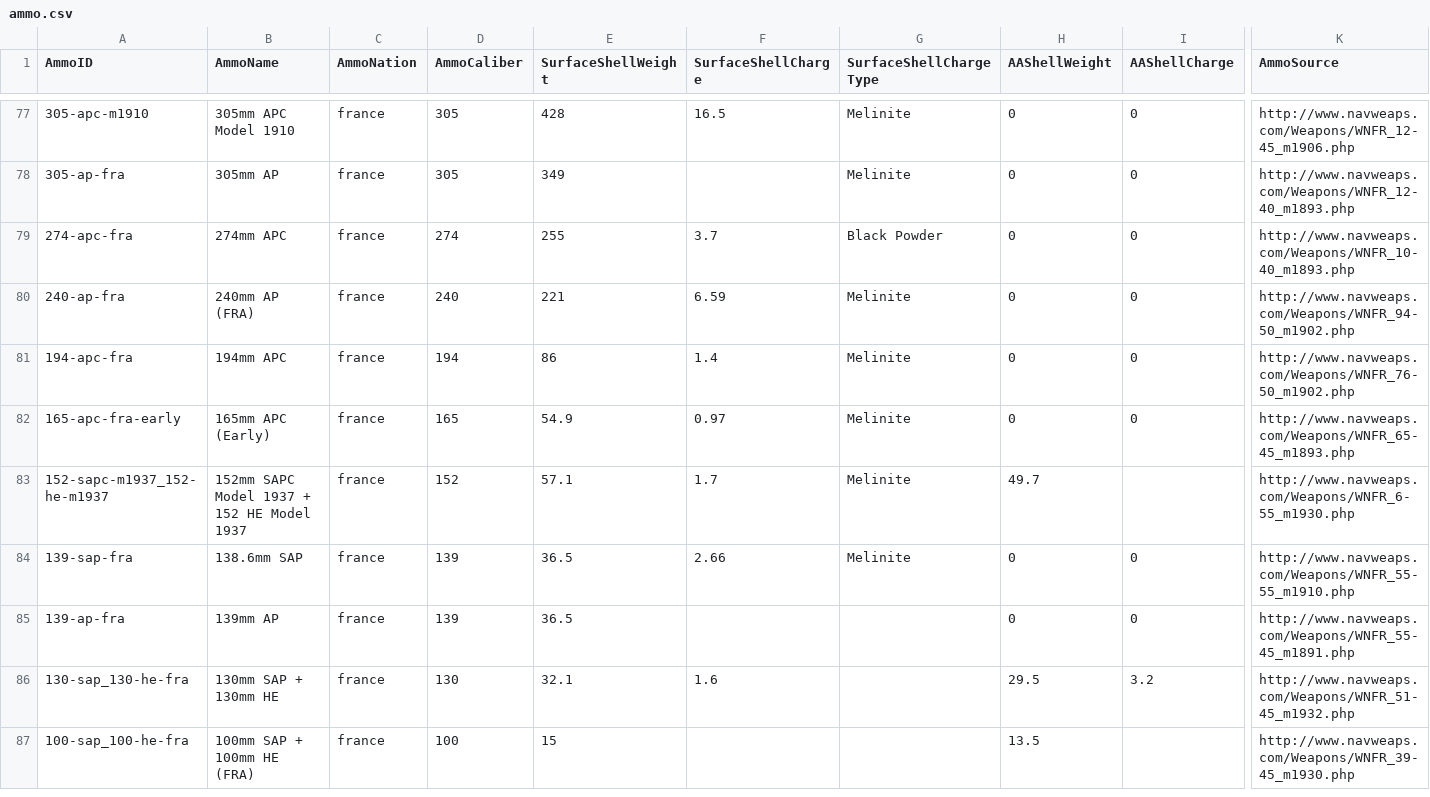
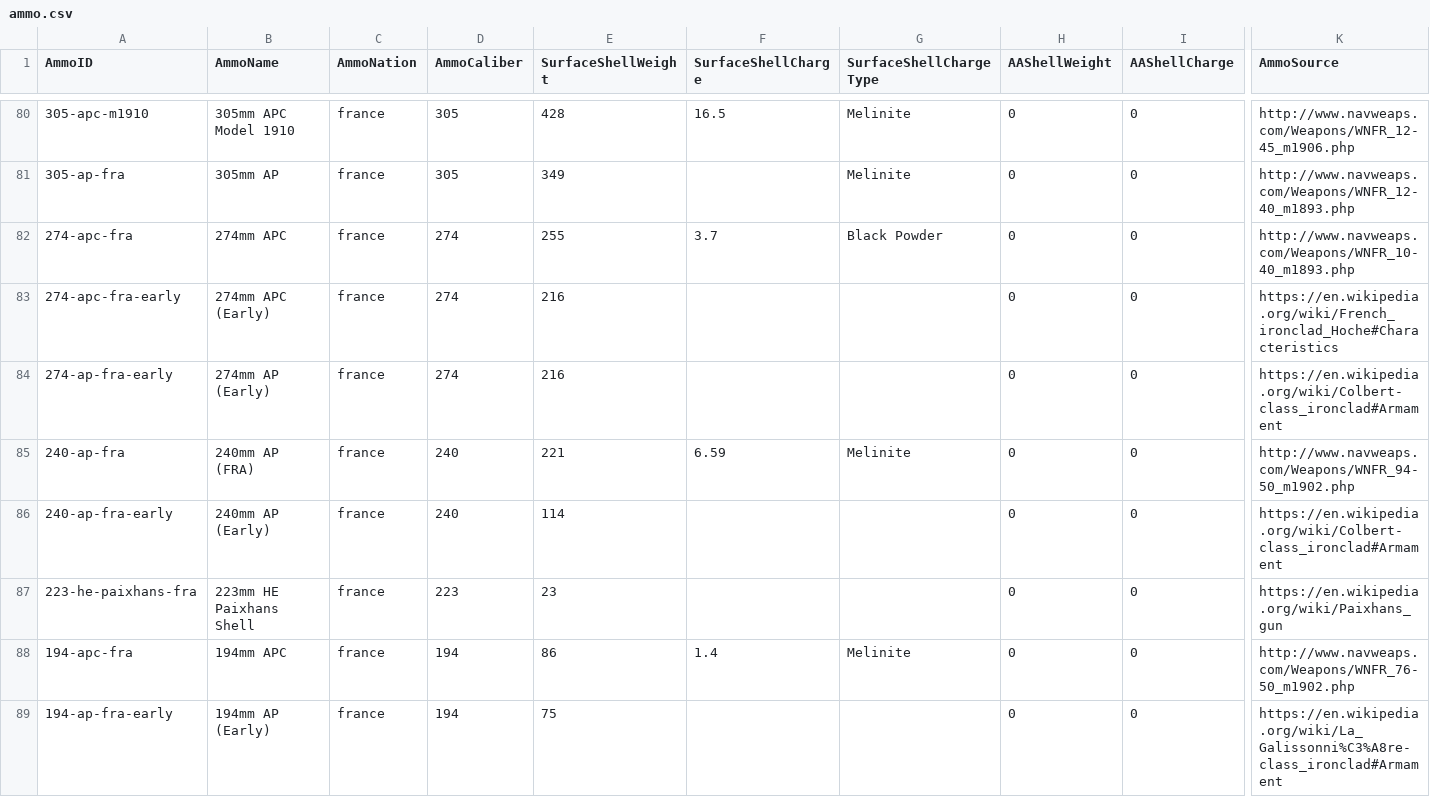
Before and after one commit to jasonmarcher/ferrous-dressed-vessels, a CSV file: res/prebuilt/ammo.csv, drawn as a sheet; only a part is shown, gaps mark what is left out; the shorter side is filled out with more unchanged rows; rows hold the shown columns only; the diff covers the shown part only; the diff names each change by its address in the sheet, - before the commit and + after, or states it on an @@ line.

```diff
--- a/res/prebuilt/ammo.csv
+++ b/res/prebuilt/ammo.csv
+row 83: 274-apc-fra-early | 274mm APC (Early) | france | 274 | 216 |  |  | 0 | 0 | https://en.wikipedia.org/wiki/French_ironclad_Hoche#Characteristics
+row 84: 274-ap-fra-early | 274mm AP (Early) | france | 274 | 216 |  |  | 0 | 0 | https://en.wikipedia.org/wiki/Colbert-class_ironclad#Armament
+row 86: 240-ap-fra-early | 240mm AP (Early) | france | 240 | 114 |  |  | 0 | 0 | https://en.wikipedia.org/wiki/Colbert-class_ironclad#Armament
+row 87: 223-he-paixhans-fra | 223mm HE Paixhans Shell | france | 223 | 23 |  |  | 0 | 0 | https://en.wikipedia.org/wiki/Paixhans_gun
+row 89: 194-ap-fra-early | 194mm AP (Early) | france | 194 | 75 |  |  | 0 | 0 | https://en.wikipedia.org/wiki/La_Galissonni%C3%A8re-class_ironclad#Armament
```
Also changed, not shown: 8 added rows and 1 removed row elsewhere in this file, res/prebuilt/batteries.csv, res/prebuilt/guns.csv, 4 other files.
